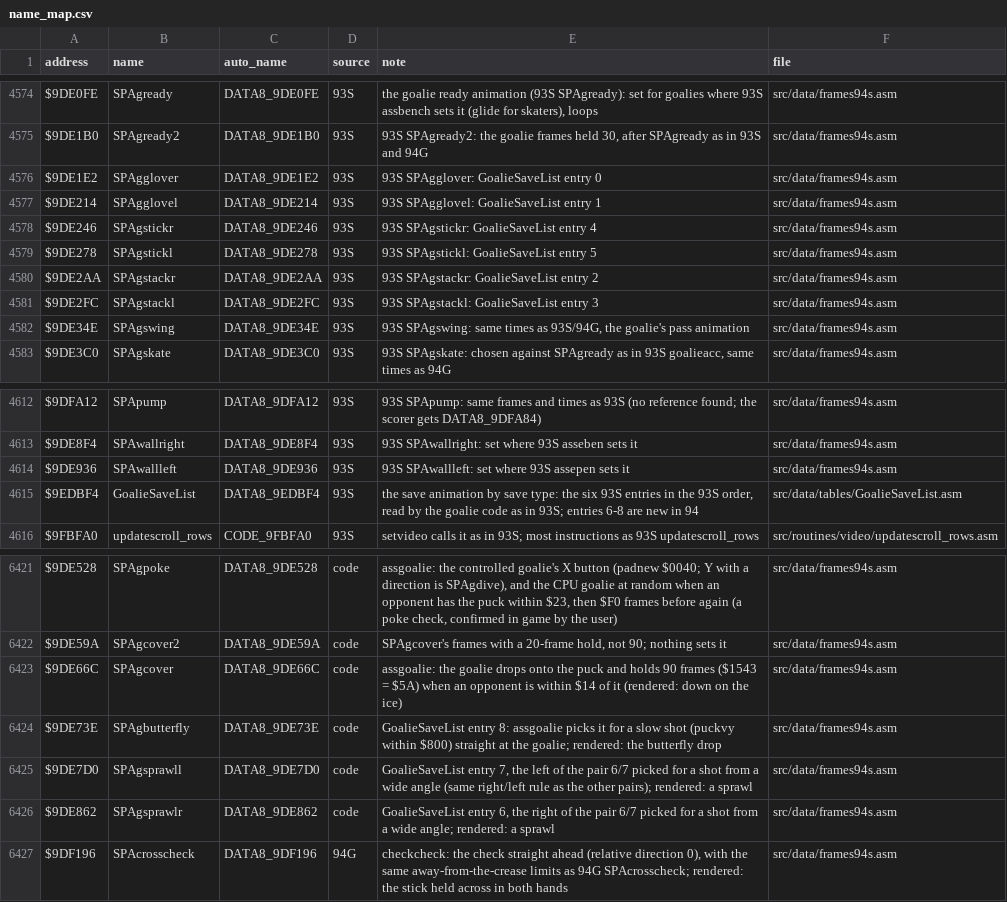
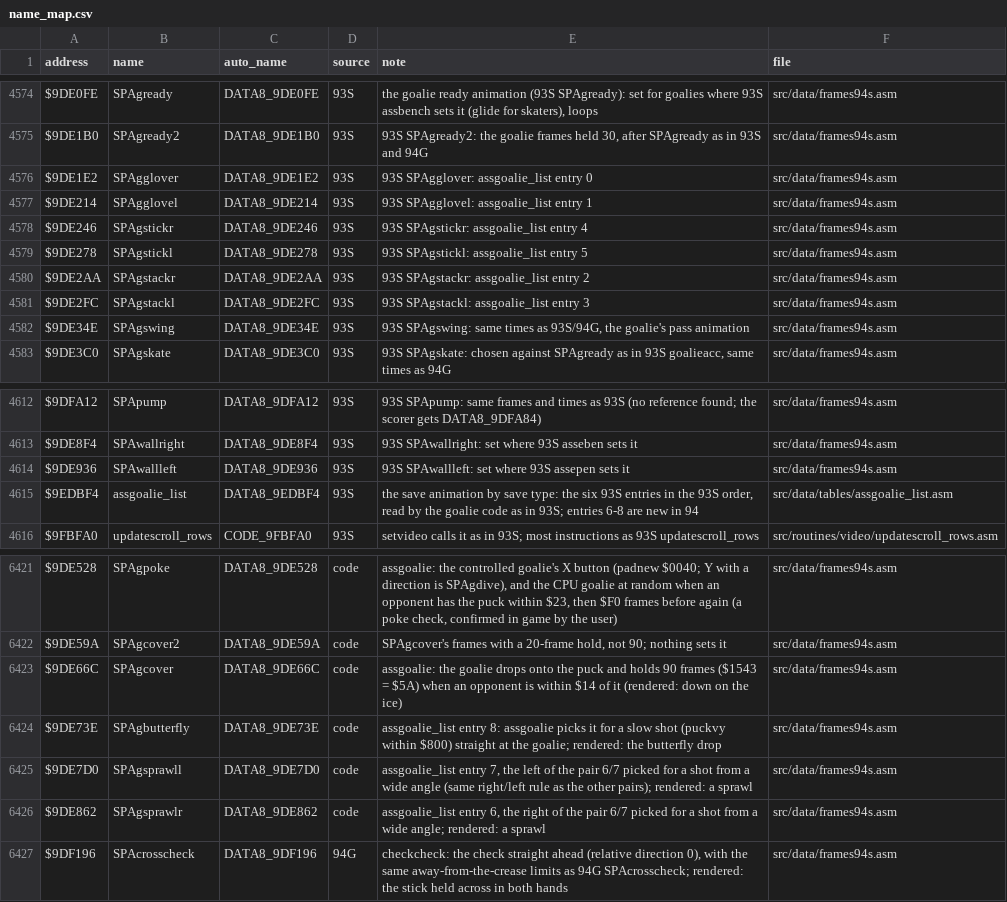
Before and after one commit to abdulahmad/NHL94SNES, a CSV file: docs/name_map.csv, drawn as a sheet; only a part is shown, gaps mark what is left out.

Commit message:
GoalieSaveList -> assgoalie_list (93G PR #131: 92 assgoalie .list)

```diff
--- a/docs/name_map.csv
+++ b/docs/name_map.csv
@@ -4575,8 +4575,8 @@ $9DE0FE,SPAgready,DATA8_9DE0FE,93S,"the goalie ready animation (93S SPAgready):
 $9DE1B0,SPAgready2,DATA8_9DE1B0,93S,"93S SPAgready2: the goalie frames held 30, after SPAgready as in 93S and 94G",src/data/frames94s.asm
-$9DE1E2,SPAgglover,DATA8_9DE1E2,93S,93S SPAgglover: GoalieSaveList entry 0,src/data/frames94s.asm
-$9DE214,SPAgglovel,DATA8_9DE214,93S,93S SPAgglovel: GoalieSaveList entry 1,src/data/frames94s.asm
-$9DE246,SPAgstickr,DATA8_9DE246,93S,93S SPAgstickr: GoalieSaveList entry 4,src/data/frames94s.asm
-$9DE278,SPAgstickl,DATA8_9DE278,93S,93S SPAgstickl: GoalieSaveList entry 5,src/data/frames94s.asm
-$9DE2AA,SPAgstackr,DATA8_9DE2AA,93S,93S SPAgstackr: GoalieSaveList entry 2,src/data/frames94s.asm
-$9DE2FC,SPAgstackl,DATA8_9DE2FC,93S,93S SPAgstackl: GoalieSaveList entry 3,src/data/frames94s.asm
+$9DE1E2,SPAgglover,DATA8_9DE1E2,93S,93S SPAgglover: assgoalie_list entry 0,src/data/frames94s.asm
+$9DE214,SPAgglovel,DATA8_9DE214,93S,93S SPAgglovel: assgoalie_list entry 1,src/data/frames94s.asm
+$9DE246,SPAgstickr,DATA8_9DE246,93S,93S SPAgstickr: assgoalie_list entry 4,src/data/frames94s.asm
+$9DE278,SPAgstickl,DATA8_9DE278,93S,93S SPAgstickl: assgoalie_list entry 5,src/data/frames94s.asm
+$9DE2AA,SPAgstackr,DATA8_9DE2AA,93S,93S SPAgstackr: assgoalie_list entry 2,src/data/frames94s.asm
+$9DE2FC,SPAgstackl,DATA8_9DE2FC,93S,93S SPAgstackl: assgoalie_list entry 3,src/data/frames94s.asm
 $9DE34E,SPAgswing,DATA8_9DE34E,93S,"93S SPAgswing: same times as 93S/94G, the goalie's pass animation",src/data/frames94s.asm
@@ -4614,3 +4614,3 @@ $9DE8F4,SPAwallright,DATA8_9DE8F4,93S,93S SPAwallright: set where 93S asseben se
 $9DE936,SPAwallleft,DATA8_9DE936,93S,93S SPAwallleft: set where 93S assepen sets it,src/data/frames94s.asm
-$9EDBF4,GoalieSaveList,DATA8_9EDBF4,93S,"the save animation by save type: the six 93S entries in the 93S order, read by the goalie code as in 93S; entries 6-8 are new in 94",src/data/tables/GoalieSaveList.asm
+$9EDBF4,assgoalie_list,DATA8_9EDBF4,93S,"the save animation by save type: the six 93S entries in the 93S order, read by the goalie code as in 93S; entries 6-8 are new in 94",src/data/tables/assgoalie_list.asm
 $9FBFA0,updatescroll_rows,CODE_9FBFA0,93S,setvideo calls it as in 93S; most instructions as 93S updatescroll_rows,src/routines/video/updatescroll_rows.asm
@@ -6423,5 +6423,5 @@ $9DE59A,SPAgcover2,DATA8_9DE59A,code,"SPAgcover's frames with a 20-frame hold, n
 $9DE66C,SPAgcover,DATA8_9DE66C,code,assgoalie: the goalie drops onto the puck and holds 90 frames ($1543 = $5A) when an opponent is within $14 of it (rendered: down on the ice),src/data/frames94s.asm
-$9DE73E,SPAgbutterfly,DATA8_9DE73E,code,GoalieSaveList entry 8: assgoalie picks it for a slow shot (puckvy within $800) straight at the goalie; rendered: the butterfly drop,src/data/frames94s.asm
-$9DE7D0,SPAgsprawll,DATA8_9DE7D0,code,"GoalieSaveList entry 7, the left of the pair 6/7 picked for a shot from a wide angle (same right/left rule as the other pairs); rendered: a sprawl",src/data/frames94s.asm
-$9DE862,SPAgsprawlr,DATA8_9DE862,code,"GoalieSaveList entry 6, the right of the pair 6/7 picked for a shot from a wide angle; rendered: a sprawl",src/data/frames94s.asm
+$9DE73E,SPAgbutterfly,DATA8_9DE73E,code,assgoalie_list entry 8: assgoalie picks it for a slow shot (puckvy within $800) straight at the goalie; rendered: the butterfly drop,src/data/frames94s.asm
+$9DE7D0,SPAgsprawll,DATA8_9DE7D0,code,"assgoalie_list entry 7, the left of the pair 6/7 picked for a shot from a wide angle (same right/left rule as the other pairs); rendered: a sprawl",src/data/frames94s.asm
+$9DE862,SPAgsprawlr,DATA8_9DE862,code,"assgoalie_list entry 6, the right of the pair 6/7 picked for a shot from a wide angle; rendered: a sprawl",src/data/frames94s.asm
 $9DF196,SPAcrosscheck,DATA8_9DF196,94G,"checkcheck: the check straight ahead (relative direction 0), with the same away-from-the-crease limits as 94G SPAcrosscheck; rendered: the stick held across in both hands",src/data/frames94s.asm
```
Also changed, not shown: 6 other files.
